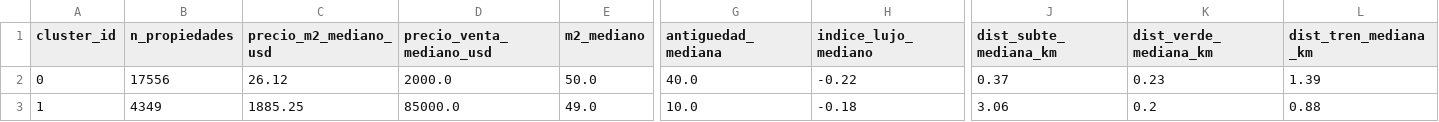
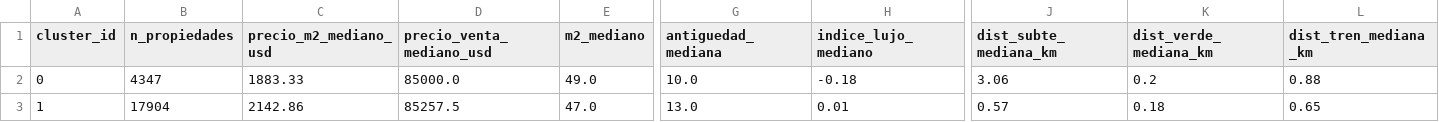
Before and after one commit to clararodriguezacevedo/descriptiva-real-estate, a CSV file: data/processed/dim_clusters.csv, drawn as a sheet; only a part is shown, gaps mark what is left out; the diff covers the shown part only; the diff names each change by its address in the sheet, - before the commit and + after, or states it on an @@ line.

```diff
--- a/data/processed/dim_clusters.csv
+++ b/data/processed/dim_clusters.csv
-B2 (n_propiedades): 17556
+B2 (n_propiedades): 4347
-C2 (precio_m2_mediano_usd): 26.12
+C2 (precio_m2_mediano_usd): 1883.33
-D2 (precio_venta_mediano_usd): 2000.0
+D2 (precio_venta_mediano_usd): 85000.0
-E2 (m2_mediano): 50.0
+E2 (m2_mediano): 49.0
-G2 (antiguedad_mediana): 40.0
+G2 (antiguedad_mediana): 10.0
-H2 (indice_lujo_mediano): -0.22
+H2 (indice_lujo_mediano): -0.18
-J2 (dist_subte_mediana_km): 0.37
+J2 (dist_subte_mediana_km): 3.06
-K2 (dist_verde_mediana_km): 0.23
+K2 (dist_verde_mediana_km): 0.2
-L2 (dist_tren_mediana_km): 1.39
+L2 (dist_tren_mediana_km): 0.88
-B3 (n_propiedades): 4349
+B3 (n_propiedades): 17904
-C3 (precio_m2_mediano_usd): 1885.25
+C3 (precio_m2_mediano_usd): 2142.86
-D3 (precio_venta_mediano_usd): 85000.0
+D3 (precio_venta_mediano_usd): 85257.5
-E3 (m2_mediano): 49.0
+E3 (m2_mediano): 47.0
-G3 (antiguedad_mediana): 10.0
+G3 (antiguedad_mediana): 13.0
-H3 (indice_lujo_mediano): -0.18
+H3 (indice_lujo_mediano): 0.01
-J3 (dist_subte_mediana_km): 3.06
+J3 (dist_subte_mediana_km): 0.57
-K3 (dist_verde_mediana_km): 0.2
+K3 (dist_verde_mediana_km): 0.18
-L3 (dist_tren_mediana_km): 0.88
+L3 (dist_tren_mediana_km): 0.65
```
Also changed, not shown: 28 edited cells elsewhere in this file, data/processed/dataframe_kpis.tsv, data/processed/dim_barrios.csv, 13 other files.
